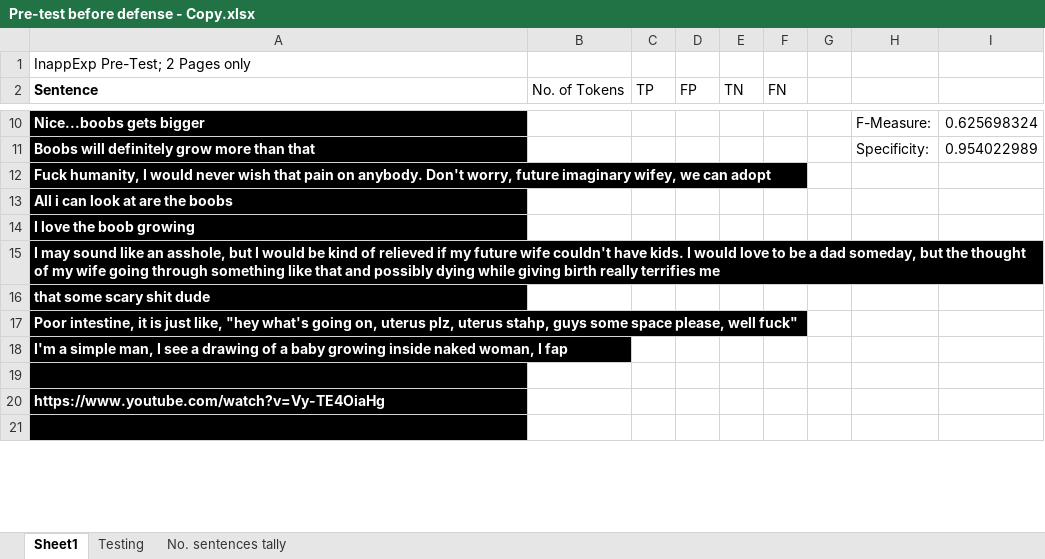
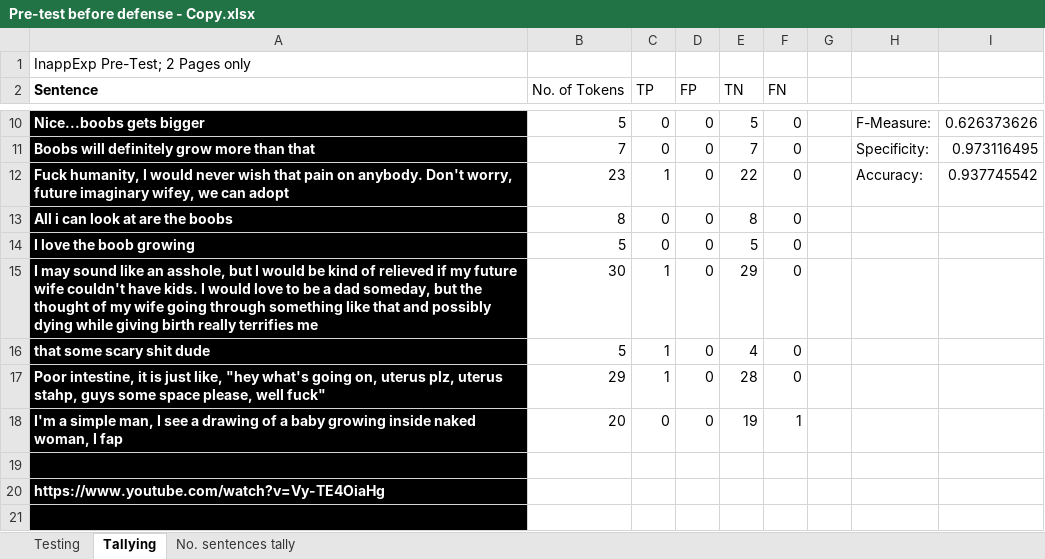
Before and after one commit to DimensionalRobos/InappExp, an Excel workbook: Experiments/Pre-test before defense - Copy.xlsx, sheet Tallying, drawn as a sheet; only a part is shown, gaps mark what is left out; values as stored, in another font and other column widths than the file's, no borders; the diff covers the shown part only; the diff names each change by its address in the sheet, - before the commit and + after, or states it on an @@ line.

Commit message:
Tallying Sheet Update
To-do:
*Place remaining comments for tallying

```diff
--- a/Experiments/Pre-test before defense - Copy.xlsx (sheet Tallying)
+++ b/Experiments/Pre-test before defense - Copy.xlsx (sheet Tallying)
-sheet tab: Sheet1
+sheet tab: Tallying
@@ sheet tab order changed: Testing | Tallying | No. sentences tally @@
-B10 (No. of Tokens): (empty)
+B10 (No. of Tokens): 5
-C10:C11 (TP): (empty)
+C10:C11 (TP): 0
-D10:D18 (FP): (empty)
+D10:D18 (FP): 0
-E10 (TN): (empty)
+E10 (TN): 5
-F10:F17 (FN): (empty)
+F10:F17 (FN): 0
-I10: 0.625698324
+I10: 0.626373626
-B11 (No. of Tokens): (empty)
+B11 (No. of Tokens): 7
-E11 (TN): (empty)
+E11 (TN): 7
-I11: 0.954022989
+I11: 0.973116495
-B12 (No. of Tokens): (empty)
+B12 (No. of Tokens): 23
-C12 (TP): (empty)
+C12 (TP): 1
-E12 (TN): (empty)
+E12 (TN): 22
-H12: (empty)
+H12: Accuracy:
-I12: (empty)
+I12: 0.937745542
-B13 (No. of Tokens): (empty)
+B13 (No. of Tokens): 8
-C13:C14 (TP): (empty)
+C13:C14 (TP): 0
-E13 (TN): (empty)
+E13 (TN): 8
-B14 (No. of Tokens): (empty)
+B14 (No. of Tokens): 5
-E14 (TN): (empty)
+E14 (TN): 5
-B15 (No. of Tokens): (empty)
+B15 (No. of Tokens): 30
-C15:C17 (TP): (empty)
+C15:C17 (TP): 1
-E15 (TN): (empty)
+E15 (TN): 29
-B16 (No. of Tokens): (empty)
+B16 (No. of Tokens): 5
-E16 (TN): (empty)
+E16 (TN): 4
-B17 (No. of Tokens): (empty)
+B17 (No. of Tokens): 29
-E17 (TN): (empty)
+E17 (TN): 28
-B18 (No. of Tokens): (empty)
+B18 (No. of Tokens): 20
-C18 (TP): (empty)
+C18 (TP): 0
-E18 (TN): (empty)
+E18 (TN): 19
-F18 (FN): (empty)
+F18 (FN): 1
```
Also changed, not shown: 778 edited cells elsewhere in this sheet.
